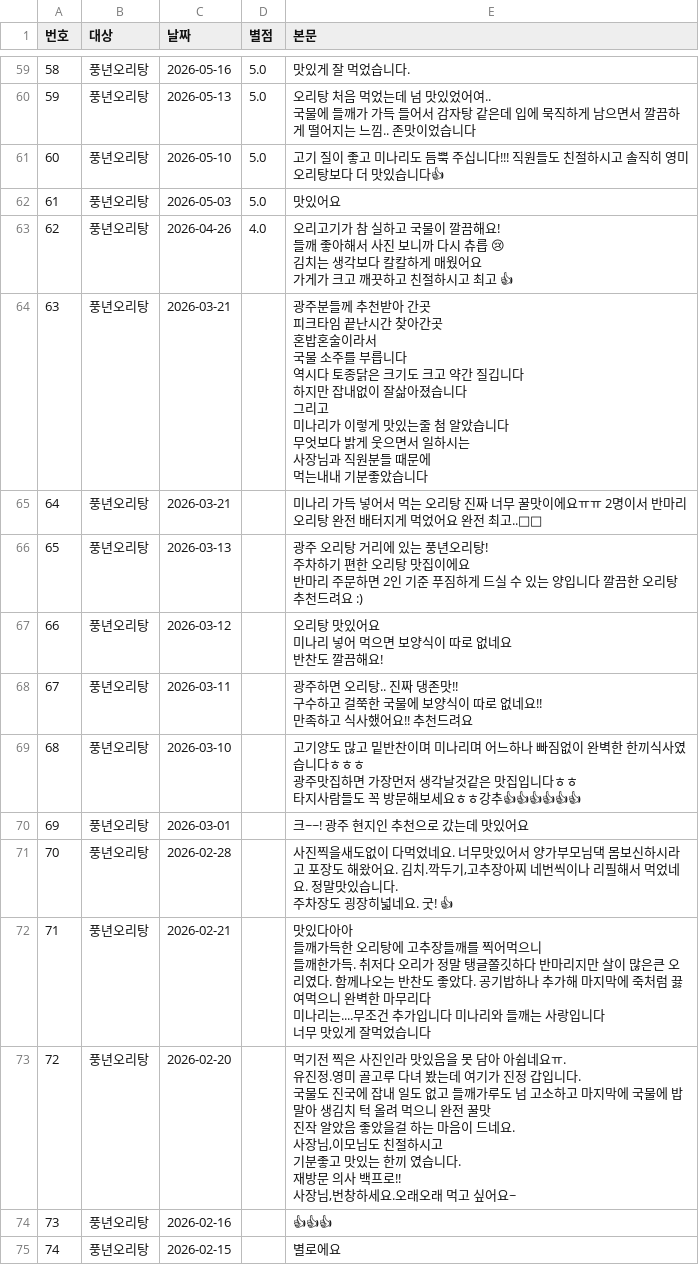
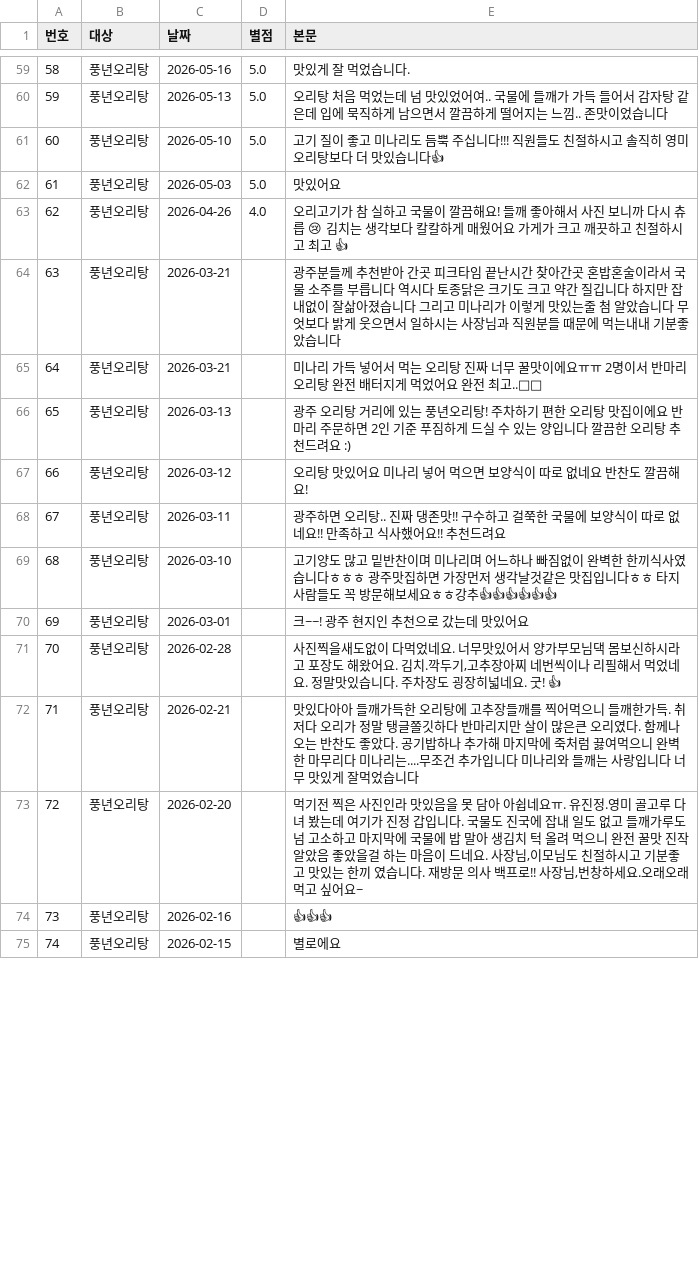
Before and after one commit to jjunyeongpark/jjunyeong-park, a CSV file: 박준영/오리탕/naver-reviews/reviews.csv, drawn as a sheet; only a part is shown, gaps mark what is left out; the diff covers the shown part only.

```diff
--- a/박준영/오리탕/naver-reviews/reviews.csv
+++ b/박준영/오리탕/naver-reviews/reviews.csv
@@ -241,51 +59,16 @@
 58,풍년오리탕,2026-05-16,5.0,맛있게 잘 먹었습니다.
-59,풍년오리탕,2026-05-13,5.0,"오리탕 처음 먹었는데 넘 맛있었어여..
-국물에 들깨가 가득 들어서 감자탕 같은데 입에 묵직하게 남으면서 깔끔하게 떨어지는 느낌.. 존맛이었습니다"
+59,풍년오리탕,2026-05-13,5.0,오리탕 처음 먹었는데 넘 맛있었어여.. 국물에 들깨가 가득 들어서 감자탕 같은데 입에 묵직하게 남으면서 깔끔하게 떨어지는 느낌.. 존맛이었습니다
 60,풍년오리탕,2026-05-10,5.0,고기 질이 좋고 미나리도 듬뿍 주십니다!!! 직원들도 친절하시고 솔직히 영미오리탕보다 더 맛있습니다👍
 61,풍년오리탕,2026-05-03,5.0,맛있어요
-62,풍년오리탕,2026-04-26,4.0,"오리고기가 참 실하고 국물이 깔끔해요!
-들깨 좋아해서 사진 보니까 다시 츄릅 😢
-김치는 생각보다 칼칼하게 매웠어요
-가게가 크고 깨끗하고 친절하시고 최고 👍"
-63,풍년오리탕,2026-03-21,,"광주분들께 추천받아 간곳
-피크타임 끝난시간 찾아간곳
-혼밥혼술이라서
-국물 소주를 부릅니다
-역시다 토종닭은 크기도 크고 약간 질깁니다
-하지만 잡내없이 잘삶아졌습니다
-그리고
-미나리가 이렇게 맛있는줄 첨 알았습니다
-무엇보다 밝게 웃으면서 일하시는
-사장님과 직원분들 때문에
-먹는내내 기분좋았습니다"
+62,풍년오리탕,2026-04-26,4.0,오리고기가 참 실하고 국물이 깔끔해요! 들깨 좋아해서 사진 보니까 다시 츄릅 😢 김치는 생각보다 칼칼하게 매웠어요 가게가 크고 깨끗하고 친절하시고 최고 👍
+63,풍년오리탕,2026-03-21,,광주분들께 추천받아 간곳 피크타임 끝난시간 찾아간곳 혼밥혼술이라서 국물 소주를 부릅니다 역시다 토종닭은 크기도 크고 약간 질깁니다 하지만 잡내없이 잘삶아졌습니다 그리고 미나리가 이렇게 맛있는줄 첨 알았습니다 무엇보다 밝게 웃으면서 일하시는 사장님과 직원분들 때문에 먹는내내 기분좋았습니다
 64,풍년오리탕,2026-03-21,,미나리 가득 넣어서 먹는 오리탕 진짜 너무 꿀맛이에요ㅠㅠ 2명이서 반마리 오리탕 완전 배터지게 먹었어요 완전 최고..🤍🤍
-65,풍년오리탕,2026-03-13,,"광주 오리탕 거리에 있는 풍년오리탕!
-주차하기 편한 오리탕 맛집이에요
-반마리 주문하면 2인 기준 푸짐하게 드실 수 있는 양입니다 깔끔한 오리탕 추천드려요 :)"
-66,풍년오리탕,2026-03-12,,"오리탕 맛있어요
-미나리 넣어 먹으면 보양식이 따로 없네요
-반찬도 깔끔해요!"
-67,풍년오리탕,2026-03-11,,"광주하면 오리탕.. 진짜 댕존맛!!
-
-구수하고 걸쭉한 국물에 보양식이 따로 없네요!!
-만족하고 식사했어요!! 추천드려요"
-68,풍년오리탕,2026-03-10,,"고기양도 많고 밑반찬이며 미나리며 어느하나 빠짐없이 완벽한 한끼식사였습니다ㅎㅎㅎ
-광주맛집하면 가장먼저 생각날것같은 맛집입니다ㅎㅎ
-타지사람들도 꼭 방문해보세요ㅎㅎ강추👍👍👍👍👍👍"
+65,풍년오리탕,2026-03-13,,광주 오리탕 거리에 있는 풍년오리탕! 주차하기 편한 오리탕 맛집이에요 반마리 주문하면 2인 기준 푸짐하게 드실 수 있는 양입니다 깔끔한 오리탕 추천드려요 :)
+66,풍년오리탕,2026-03-12,,오리탕 맛있어요 미나리 넣어 먹으면 보양식이 따로 없네요 반찬도 깔끔해요!
+67,풍년오리탕,2026-03-11,,광주하면 오리탕.. 진짜 댕존맛!! 구수하고 걸쭉한 국물에 보양식이 따로 없네요!! 만족하고 식사했어요!! 추천드려요
+68,풍년오리탕,2026-03-10,,고기양도 많고 밑반찬이며 미나리며 어느하나 빠짐없이 완벽한 한끼식사였습니다ㅎㅎㅎ 광주맛집하면 가장먼저 생각날것같은 맛집입니다ㅎㅎ 타지사람들도 꼭 방문해보세요ㅎㅎ강추👍👍👍👍👍👍
 69,풍년오리탕,2026-03-01,,크~~! 광주 현지인 추천으로 갔는데 맛있어요
-70,풍년오리탕,2026-02-28,,"사진찍을새도없이 다먹었네요. 너무맛있어서 양가부모님댁 몸보신하시라고 포장도 해왔어요. 김치.깍두기,고추장아찌 네번씩이나 리필해서 먹었네요. 정말맛있습니다.
-주차장도 굉장히넓네요. 굿! 👍"
-71,풍년오리탕,2026-02-21,,"맛있다아아
-들깨가득한 오리탕에 고추장들깨를 찍어먹으니
-들깨한가득. 취저다 오리가 정말 탱글쫄깃하다 반마리지만 살이 많은큰 오리였다. 함께나오는 반찬도 좋았다. 공기밥하나 추가해 마지막에 죽처럼 끓여먹으니 완벽한 마무리다
-미나리는....무조건 추가입니다 미나리와 들깨는 사랑입니다
-너무 맛있게 잘먹었습니다"
-72,풍년오리탕,2026-02-20,,"먹기전 찍은 사진인라 맛있음을 못 담아 아쉽네요ㅠ.
-유진정.영미 골고루 다녀 봤는데 여기가 진정 갑입니다.
-국물도 진국에 잡내 일도 없고 들깨가루도 넘 고소하고 마지막에 국물에 밥 말아 생김치 턱 올려 먹으니 완전 꿀맛
-진작 알았음 좋았을걸 하는 마음이 드네요.
-사장님,이모님도 친절하시고
-기분좋고 맛있는 한끼 였습니다.
-재방문 의사 백프로!!
-사장님,번창하세요.오래오래 먹고 싶어요~"
+70,풍년오리탕,2026-02-28,,"사진찍을새도없이 다먹었네요. 너무맛있어서 양가부모님댁 몸보신하시라고 포장도 해왔어요. 김치.깍두기,고추장아찌 네번씩이나 리필해서 먹었네요. 정말맛있습니다. 주차장도 굉장히넓네요. 굿! 👍"
+71,풍년오리탕,2026-02-21,,맛있다아아 들깨가득한 오리탕에 고추장들깨를 찍어먹으니 들깨한가득. 취저다 오리가 정말 탱글쫄깃하다 반마리지만 살이 많은큰 오리였다. 함께나오는 반찬도 좋았다. 공기밥하나 추가해 마지막에 죽처럼 끓여먹으니 완벽한 마무리다 미나리는....무조건 추가입니다 미나리와 들깨는 사랑입니다 너무 맛있게 잘먹었습니다
+72,풍년오리탕,2026-02-20,,"먹기전 찍은 사진인라 맛있음을 못 담아 아쉽네요ㅠ. 유진정.영미 골고루 다녀 봤는데 여기가 진정 갑입니다. 국물도 진국에 잡내 일도 없고 들깨가루도 넘 고소하고 마지막에 국물에 밥 말아 생김치 턱 올려 먹으니 완전 꿀맛 진작 알았음 좋았을걸 하는 마음이 드네요. 사장님,이모님도 친절하시고 기분좋고 맛있는 한끼 였습니다. 재방문 의사 백프로!! 사장님,번창하세요.오래오래 먹고 싶어요~"
 73,풍년오리탕,2026-02-16,,👍👍👍
```
Also changed, not shown: 73 edited cells elsewhere in this file.
